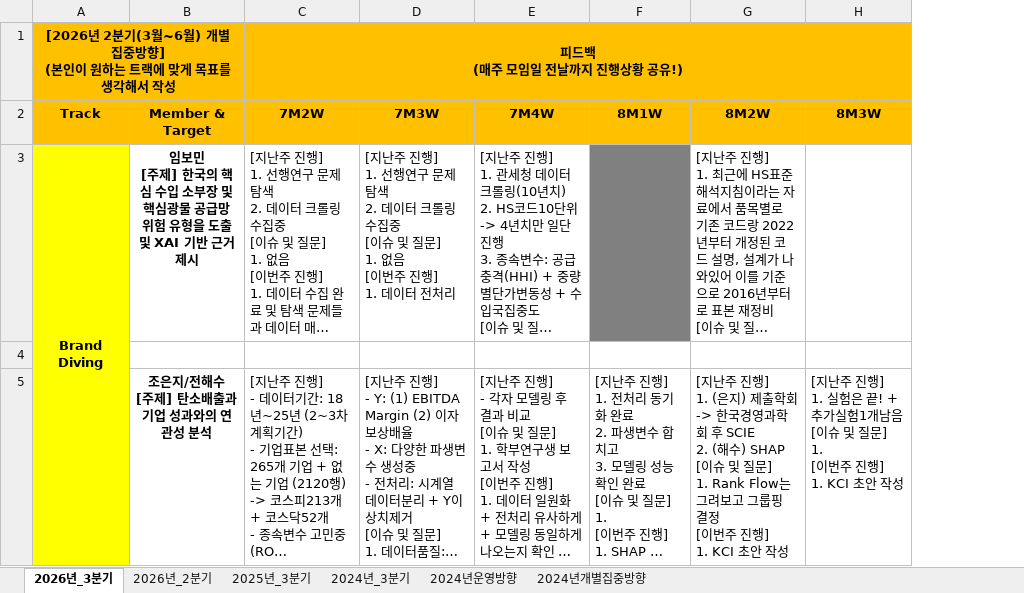
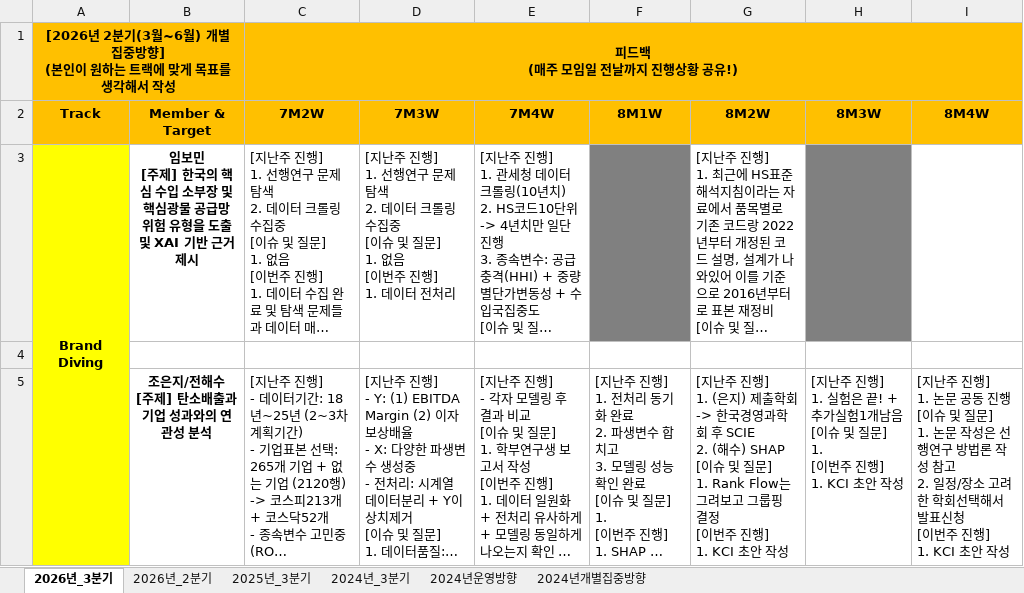
Before and after one commit to thekimk/DIVE-Research, an Excel workbook: [Document]/소개운영자료/DIVE_운영방향.xlsx, sheet 2026년_3분기, drawn as a sheet; only a part is shown; long unchanged cells end in …; values as stored, in another font and other column widths than the file's, no borders; ↵ is a line break in a cell; the diff covers the shown part only; the diff names each change by its address in the sheet, - before the commit and + after, or states it on an @@ line.

Commit message:
no message

```diff
--- a/[Document]/소개운영자료/DIVE_운영방향.xlsx (sheet 2026년_3분기)
+++ b/[Document]/소개운영자료/DIVE_운영방향.xlsx (sheet 2026년_3분기)
+column I (8M4W), row 5: [지난주 진행] ↵ 1. 논문 공동 진행 ↵ [이슈 및 질문] ↵ 1. 논문 작성은 선행연구 방법론 작성 참고 ↵ 2. 일정/장소 고려한 학회선택해서 발표신청 ↵ [이번주 진행] ↵ 1. KCI 초안 작성
-H3 fill: none
+H3 fill: #808080
```
Also changed, not shown: 1 edited cell elsewhere in this sheet.
